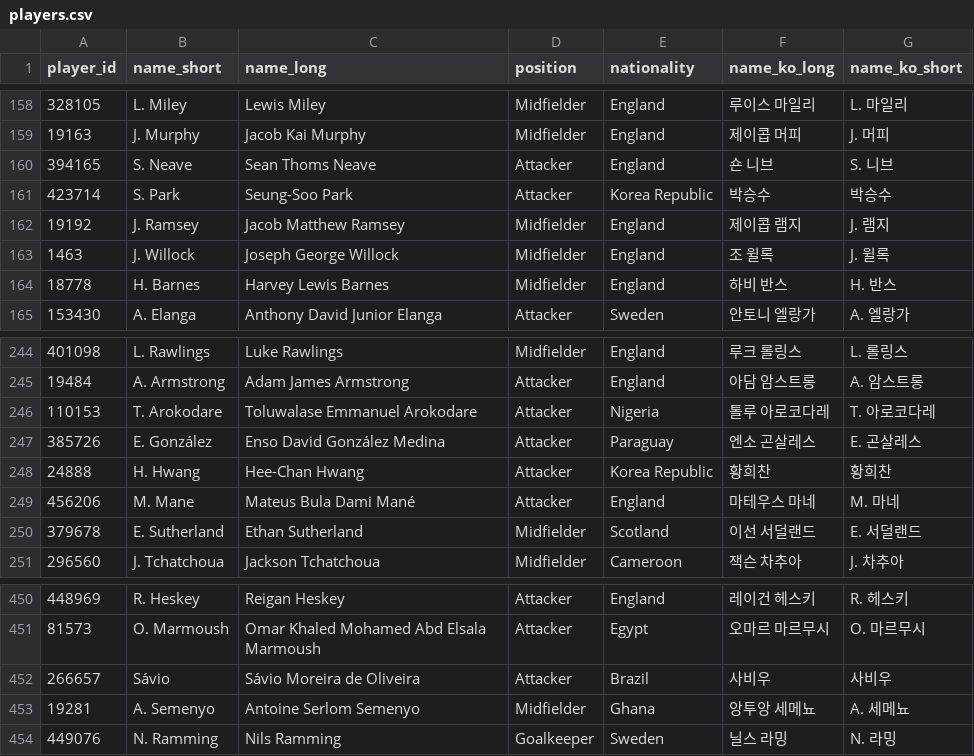
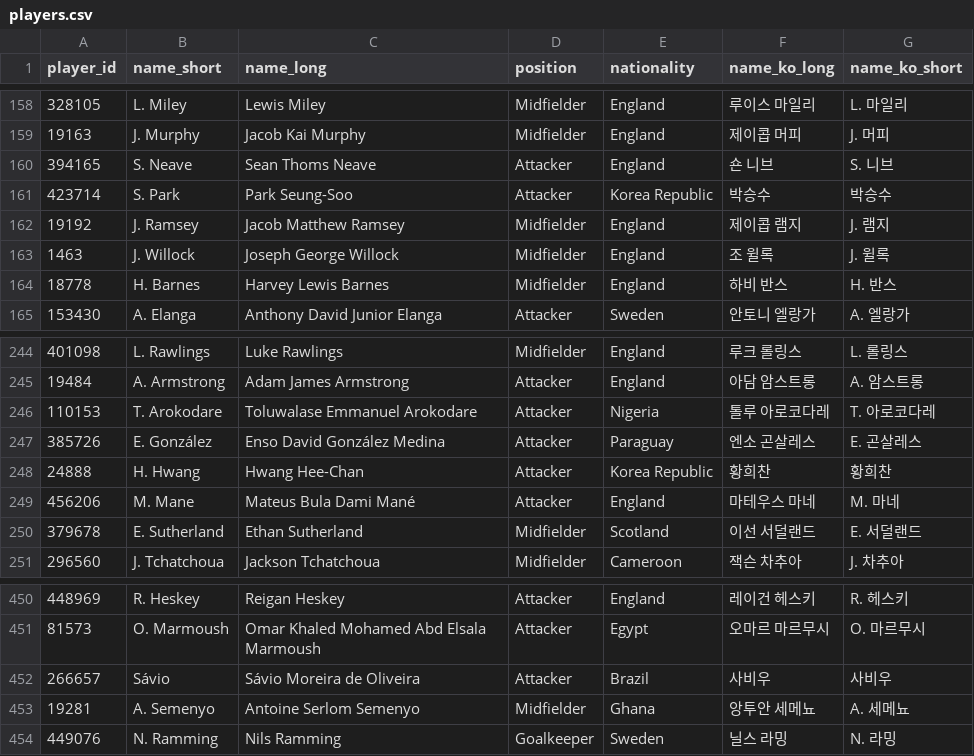
Before and after one commit to bgh1234554/football-obs-backend, a CSV file: src/main/resources/data/players.csv, drawn as a sheet; only a part is shown, gaps mark what is left out.

```diff
--- a/src/main/resources/data/players.csv
+++ b/src/main/resources/data/players.csv
@@ -160,3 +160,3 @@ player_id,name_short,name_long,position,nationality,name_ko_long,name_ko_short
 394165,S. Neave,Sean Thoms Neave,Attacker,England,숀 니브,S. 니브
-423714,S. Park,Seung-Soo Park,Attacker,Korea Republic,박승수,박승수
+423714,S. Park,Park Seung-Soo,Attacker,Korea Republic,박승수,박승수
 19192,J. Ramsey,Jacob Matthew Ramsey,Midfielder,England,제이콥 램지,J. 램지
@@ -247,3 +247,3 @@ player_id,name_short,name_long,position,nationality,name_ko_long,name_ko_short
 385726,E. González,Enso David González Medina,Attacker,Paraguay,엔소 곤살레스,E. 곤살레스
-24888,H. Hwang,Hee-Chan Hwang,Attacker,Korea Republic,황희찬,황희찬
+24888,H. Hwang,Hwang Hee-Chan,Attacker,Korea Republic,황희찬,황희찬
 456206,M. Mane,Mateus Bula Dami Mané,Attacker,England,마테우스 마네,M. 마네
@@ -452,3 +452,3 @@ player_id,name_short,name_long,position,nationality,name_ko_long,name_ko_short
 266657,Sávio,Sávio Moreira de Oliveira,Attacker,Brazil,사비우,사비우
-19281,A. Semenyo,Antoine Serlom Semenyo,Midfielder,Ghana,앙투앙 세메뇨,A. 세메뇨
+19281,A. Semenyo,Antoine Serlom Semenyo,Midfielder,Ghana,앙투안 세메뇨,A. 세메뇨
 449076,N. Ramming,Nils Ramming,Goalkeeper,Sweden,닐스 라밍,N. 라밍
```
Also changed, not shown: src/main/resources/data/referees.csv, 4 other files.
